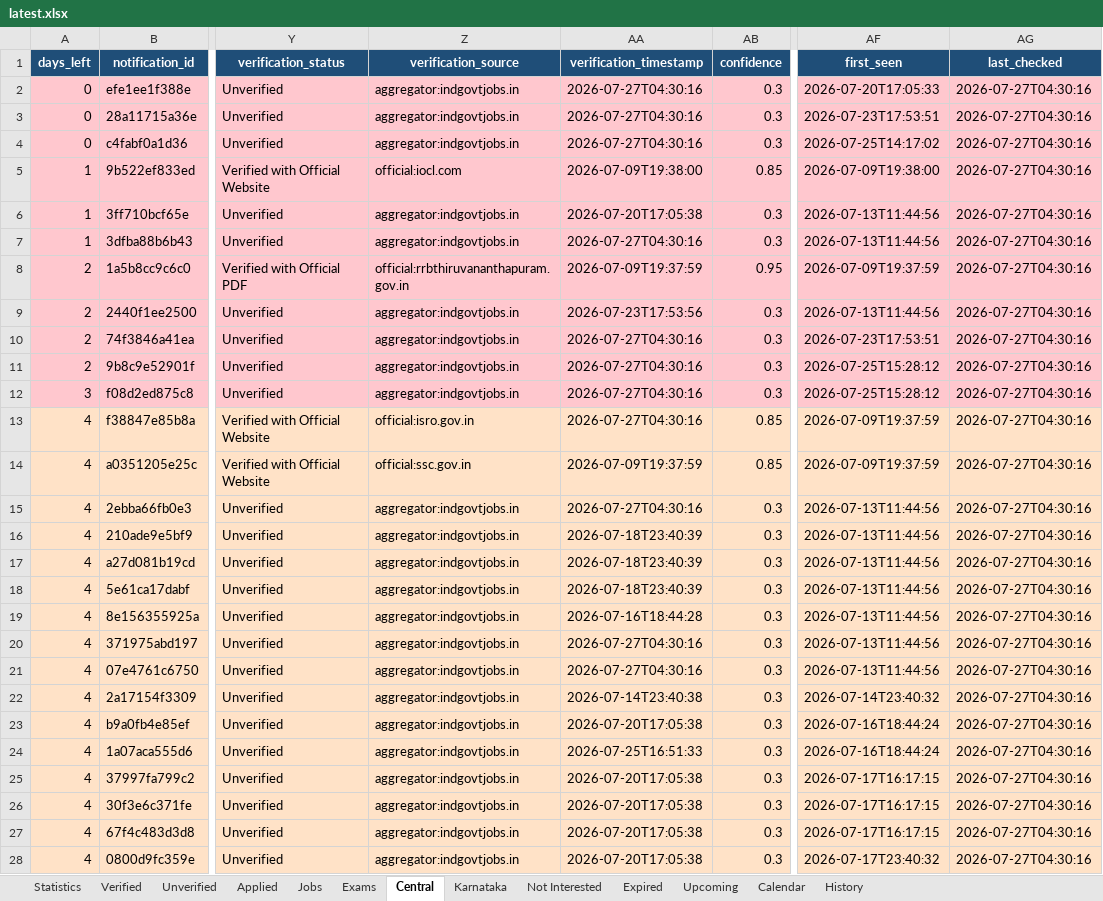
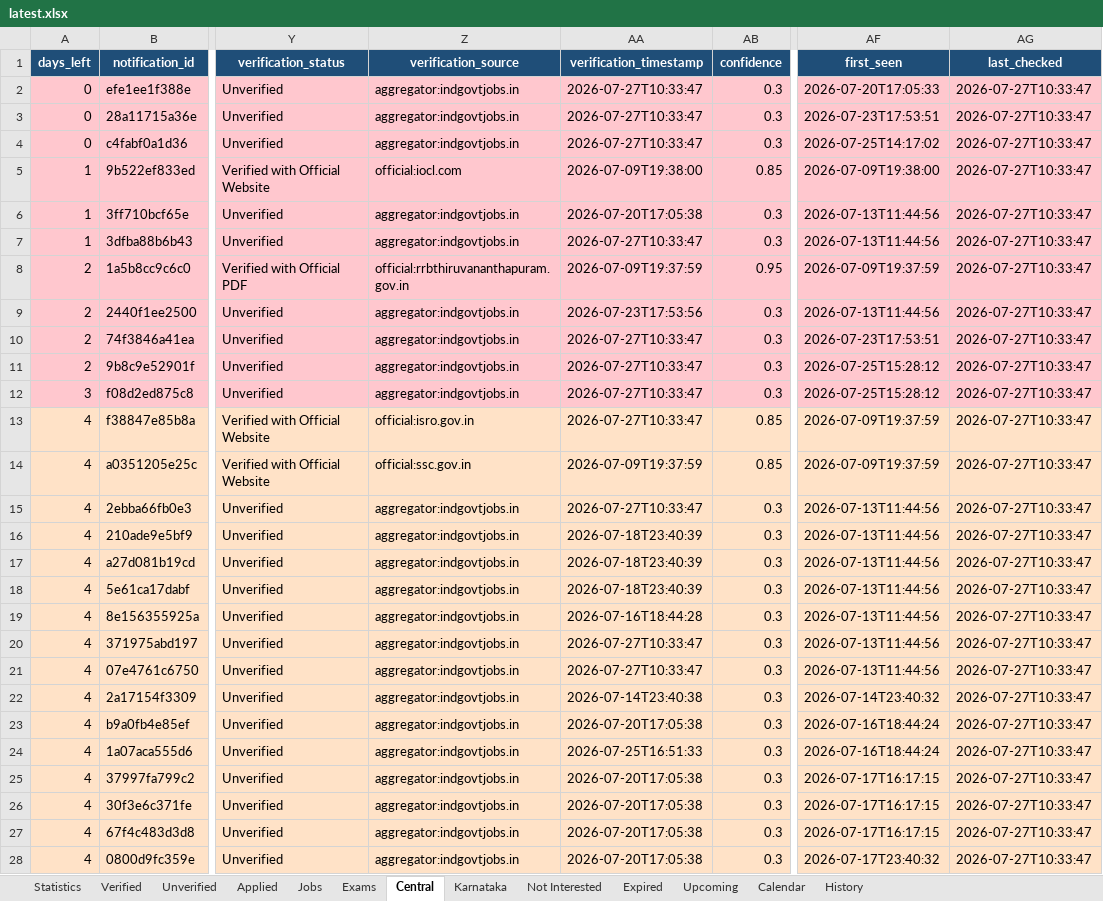
Before and after one commit to DarkWeb2024/govt-jobs-tracker, an Excel workbook: docs/data/latest.xlsx, sheet Central, drawn as a sheet; only a part is shown, gaps mark what is left out; values as stored, in another font and other column widths than the file's, no borders; the diff covers the shown part only; the diff names each change by its address in the sheet, - before the commit and + after, or states it on an @@ line.

```diff
--- a/docs/data/latest.xlsx (sheet Central)
+++ b/docs/data/latest.xlsx (sheet Central)
-AA2:AA4 (verification_timestamp): 2026-07-27T04:30:16
+AA2:AA4 (verification_timestamp): 2026-07-27T10:33:47
-AG2:AG28 (last_checked): 2026-07-27T04:30:16
+AG2:AG28 (last_checked): 2026-07-27T10:33:47
-AA7 (verification_timestamp): 2026-07-27T04:30:16
+AA7 (verification_timestamp): 2026-07-27T10:33:47
-AA10:AA13 (verification_timestamp): 2026-07-27T04:30:16
+AA10:AA13 (verification_timestamp): 2026-07-27T10:33:47
-AA15 (verification_timestamp): 2026-07-27T04:30:16
+AA15 (verification_timestamp): 2026-07-27T10:33:47
-AA20:AA21 (verification_timestamp): 2026-07-27T04:30:16
+AA20:AA21 (verification_timestamp): 2026-07-27T10:33:47
```
Also changed, not shown: 1 added row and 561 edited cells elsewhere in this sheet, sheet Jobs, sheet Unverified, sheet Verified, sheet Expired, sheet Upcoming, sheet Calendar, 5 more sheets, 5 other files.
